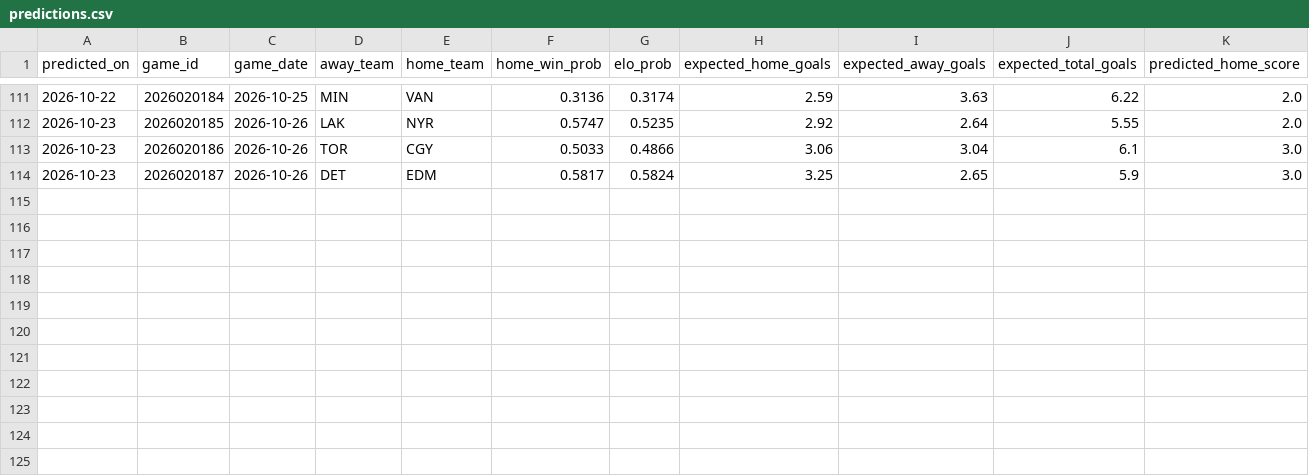
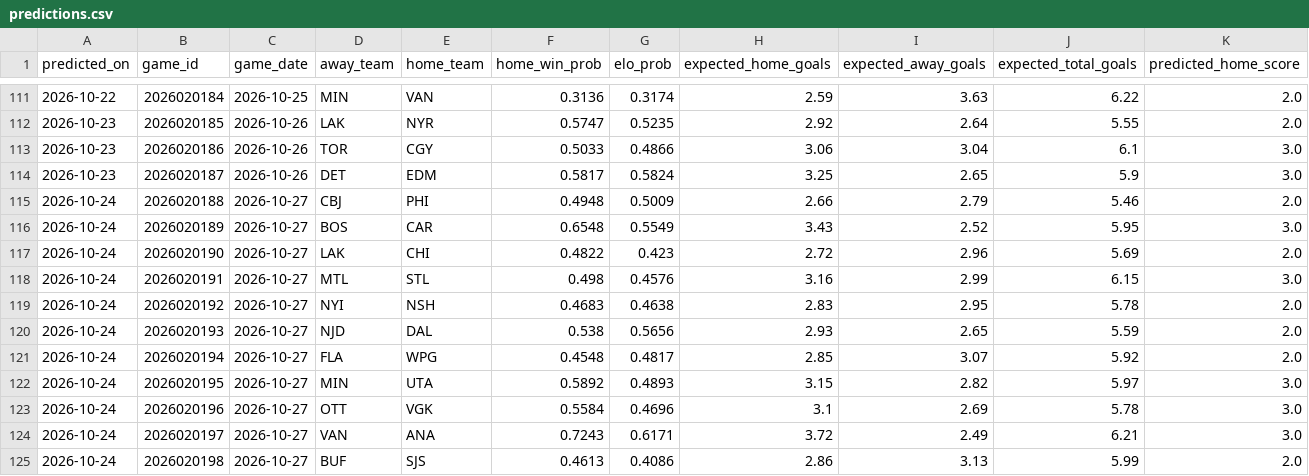
Before and after one commit to 31pbeyersdorf-max/nhl-win-predictor, a CSV file: dashboard_data/predictions.csv, drawn as a sheet; only a part is shown, gaps mark what is left out; rows hold the shown columns only; the diff names each change by its address in the sheet, - before the commit and + after, or states it on an @@ line.

```diff
--- a/dashboard_data/predictions.csv
+++ b/dashboard_data/predictions.csv
+row 115: 2026-10-24 | 2026020188 | 2026-10-27 | CBJ | PHI | 0.4948 | 0.5009 | 2.66 | 2.79 | 5.46 | 2.0
+row 116: 2026-10-24 | 2026020189 | 2026-10-27 | BOS | CAR | 0.6548 | 0.5549 | 3.43 | 2.52 | 5.95 | 3.0
+row 117: 2026-10-24 | 2026020190 | 2026-10-27 | LAK | CHI | 0.4822 | 0.423 | 2.72 | 2.96 | 5.69 | 2.0
+row 118: 2026-10-24 | 2026020191 | 2026-10-27 | MTL | STL | 0.498 | 0.4576 | 3.16 | 2.99 | 6.15 | 3.0
+row 119: 2026-10-24 | 2026020192 | 2026-10-27 | NYI | NSH | 0.4683 | 0.4638 | 2.83 | 2.95 | 5.78 | 2.0
+row 120: 2026-10-24 | 2026020193 | 2026-10-27 | NJD | DAL | 0.538 | 0.5656 | 2.93 | 2.65 | 5.59 | 2.0
+row 121: 2026-10-24 | 2026020194 | 2026-10-27 | FLA | WPG | 0.4548 | 0.4817 | 2.85 | 3.07 | 5.92 | 2.0
+row 122: 2026-10-24 | 2026020195 | 2026-10-27 | MIN | UTA | 0.5892 | 0.4893 | 3.15 | 2.82 | 5.97 | 3.0
+row 123: 2026-10-24 | 2026020196 | 2026-10-27 | OTT | VGK | 0.5584 | 0.4696 | 3.1 | 2.69 | 5.78 | 3.0
+row 124: 2026-10-24 | 2026020197 | 2026-10-27 | VAN | ANA | 0.7243 | 0.6171 | 3.72 | 2.49 | 6.21 | 3.0
+row 125: 2026-10-24 | 2026020198 | 2026-10-27 | BUF | SJS | 0.4613 | 0.4086 | 2.86 | 3.13 | 5.99 | 2.0
```
Also changed, not shown: dashboard_data/verified_live_results.csv, 4 other files.
